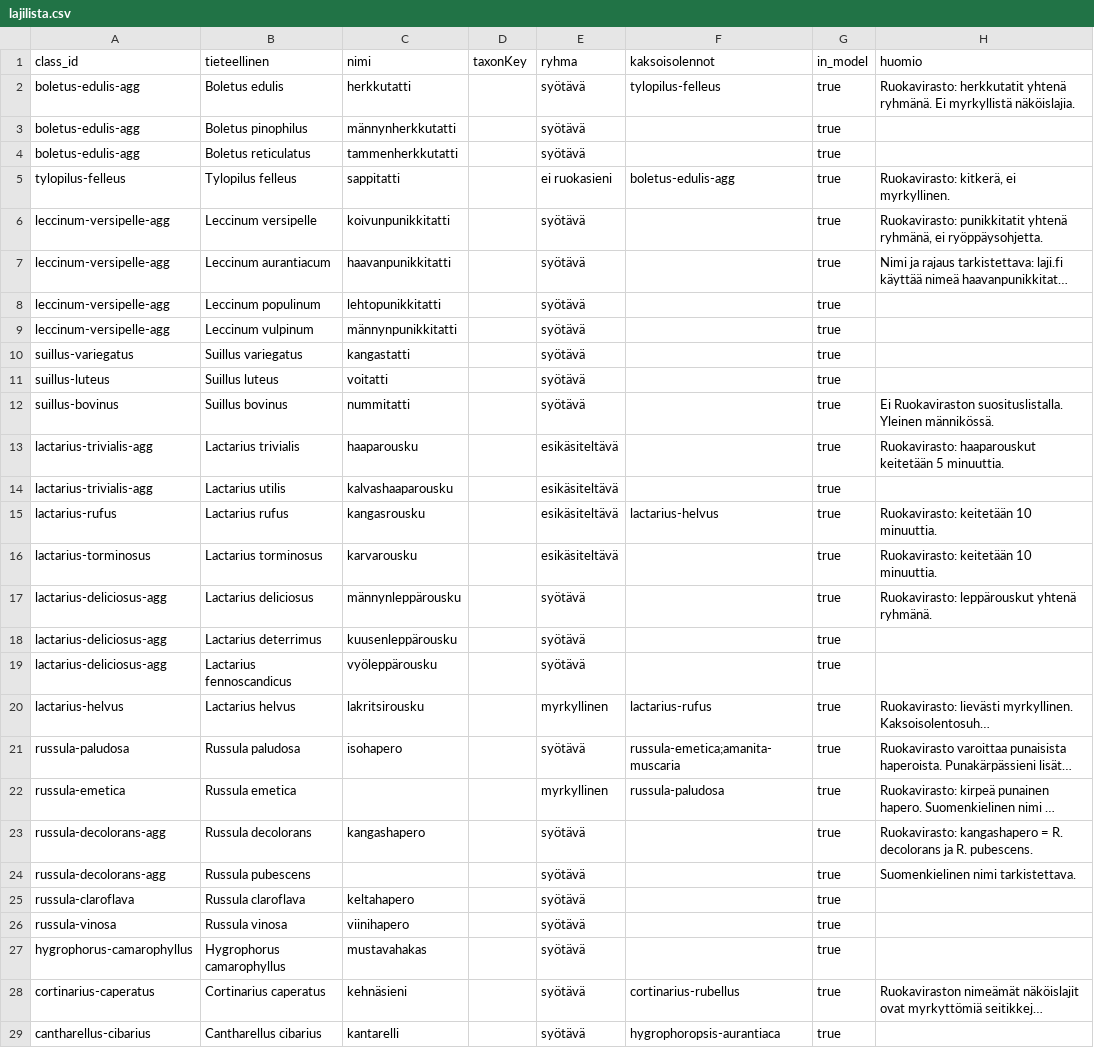
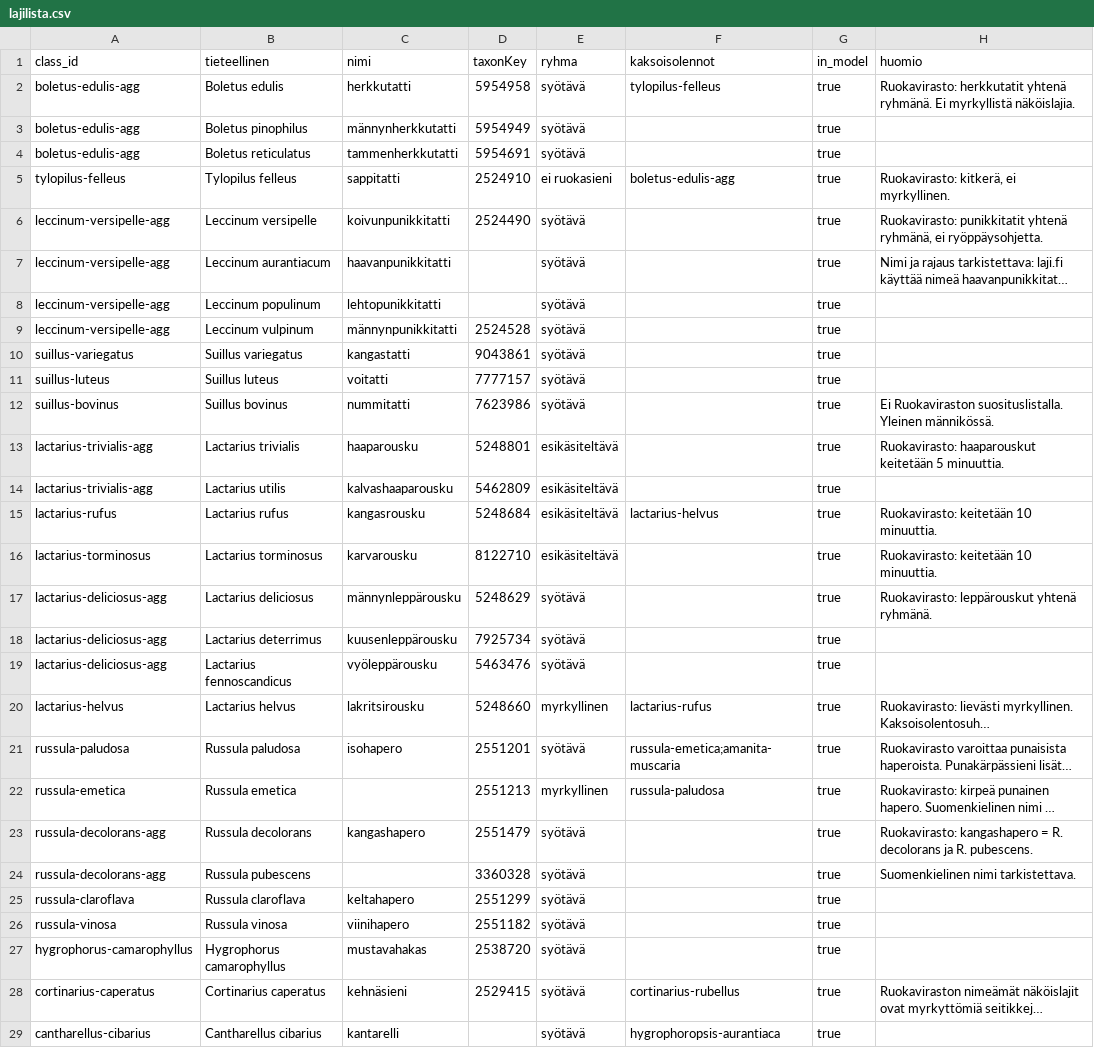
Before and after one commit to Luukalindgren/seeni, a CSV file: data-meta/lajilista.csv, drawn as a sheet; only a part is shown; long unchanged cells end in …; the diff covers the shown part only; the diff names each change by its address in the sheet, - before the commit and + after, or states it on an @@ line.

```diff
--- a/data-meta/lajilista.csv
+++ b/data-meta/lajilista.csv
-D2 (taxonKey): (empty)
+D2 (taxonKey): 5954958
-D3 (taxonKey): (empty)
+D3 (taxonKey): 5954949
-D4 (taxonKey): (empty)
+D4 (taxonKey): 5954691
-D5 (taxonKey): (empty)
+D5 (taxonKey): 2524910
-D6 (taxonKey): (empty)
+D6 (taxonKey): 2524490
-D9 (taxonKey): (empty)
+D9 (taxonKey): 2524528
-D10 (taxonKey): (empty)
+D10 (taxonKey): 9043861
-D11 (taxonKey): (empty)
+D11 (taxonKey): 7777157
-D12 (taxonKey): (empty)
+D12 (taxonKey): 7623986
-D13 (taxonKey): (empty)
+D13 (taxonKey): 5248801
-D14 (taxonKey): (empty)
+D14 (taxonKey): 5462809
-D15 (taxonKey): (empty)
+D15 (taxonKey): 5248684
-D16 (taxonKey): (empty)
+D16 (taxonKey): 8122710
-D17 (taxonKey): (empty)
+D17 (taxonKey): 5248629
-D18 (taxonKey): (empty)
+D18 (taxonKey): 7925734
-D19 (taxonKey): (empty)
+D19 (taxonKey): 5463476
-D20 (taxonKey): (empty)
+D20 (taxonKey): 5248660
-D21 (taxonKey): (empty)
+D21 (taxonKey): 2551201
-D22 (taxonKey): (empty)
+D22 (taxonKey): 2551213
-D23 (taxonKey): (empty)
+D23 (taxonKey): 2551479
-D24 (taxonKey): (empty)
+D24 (taxonKey): 3360328
-D25 (taxonKey): (empty)
+D25 (taxonKey): 2551299
-D26 (taxonKey): (empty)
+D26 (taxonKey): 2551182
-D27 (taxonKey): (empty)
+D27 (taxonKey): 2538720
-D28 (taxonKey): (empty)
+D28 (taxonKey): 2529415
```
Also changed, not shown: 26 edited cells elsewhere in this file.
